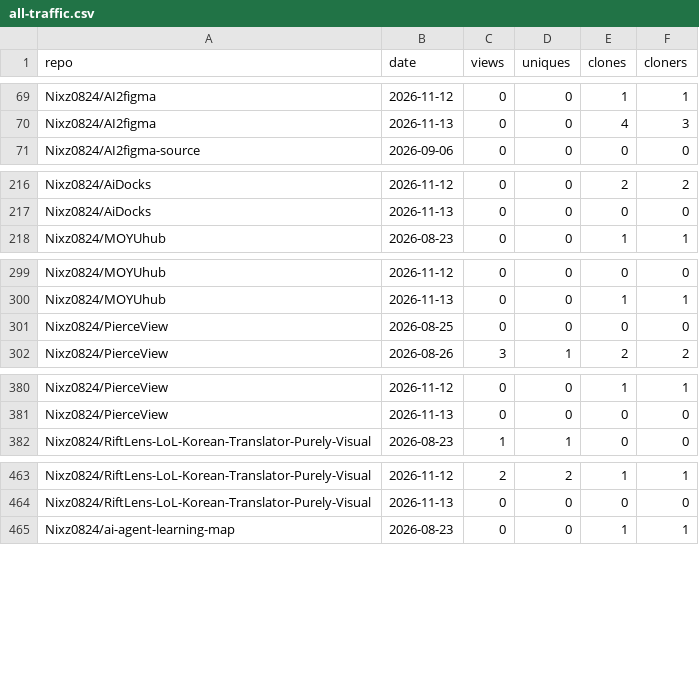
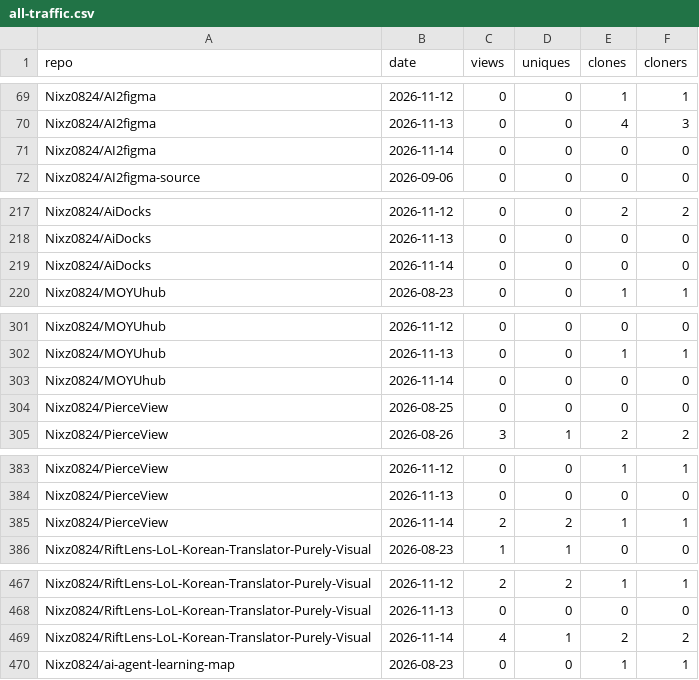
Before and after one commit to Nixz0824/repo-traffic-stats, a CSV file: all-traffic.csv, drawn as a sheet; only a part is shown, gaps mark what is left out; the diff covers the shown part only; the diff names each change by its address in the sheet, - before the commit and + after, or states it on an @@ line.

```diff
--- a/all-traffic.csv
+++ b/all-traffic.csv
+row 71: Nixz0824/AI2figma | 2026-11-14 | 0 | 0 | 0 | 0
+row 219: Nixz0824/AiDocks | 2026-11-14 | 0 | 0 | 0 | 0
+row 303: Nixz0824/MOYUhub | 2026-11-14 | 0 | 0 | 0 | 0
+row 385: Nixz0824/PierceView | 2026-11-14 | 2 | 2 | 1 | 1
+row 469: Nixz0824/RiftLens-LoL-Korean-Translator-Purely-Visual | 2026-11-14 | 4 | 1 | 2 | 2
```
Also changed, not shown: 9 added rows elsewhere in this file, 2 other files.
